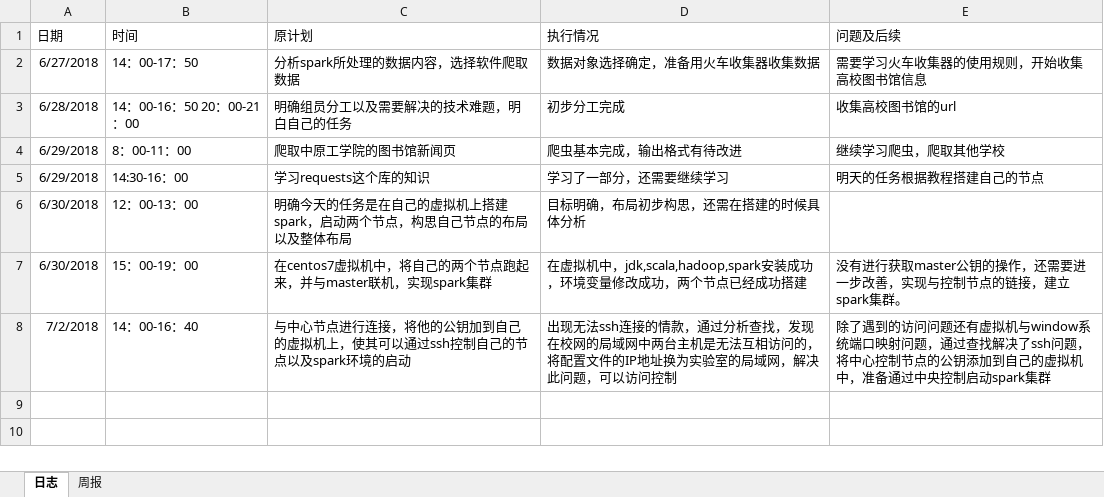
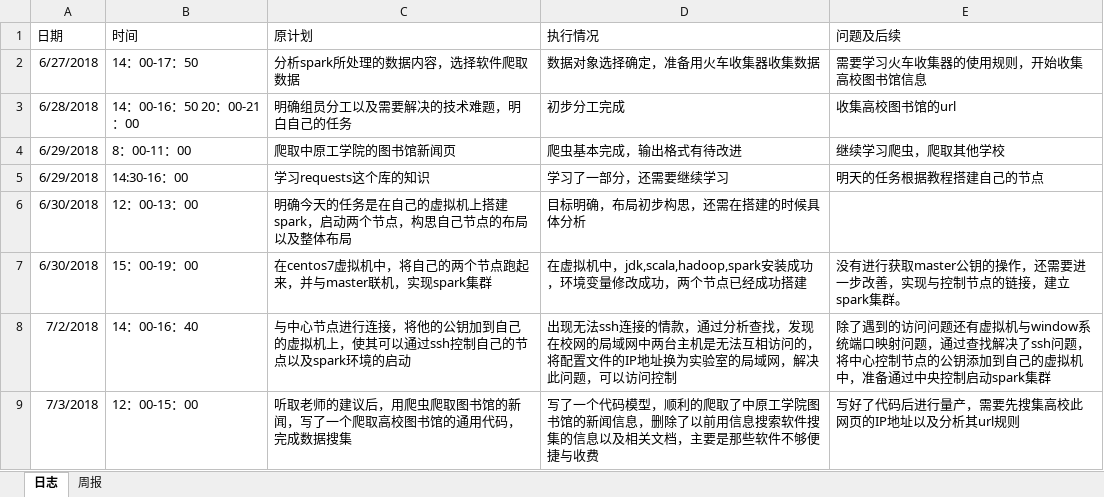
Before and after one commit to z1165419193/spark, an Excel workbook: Doc_log/log_201508030113_张玉龙.xlsx, sheet 日志, drawn as a sheet; values as stored, in another font and other column widths than the file's, no borders; the diff names each change by its address in the sheet, - before the commit and + after, or states it on an @@ line.

```diff
--- a/Doc_log/log_201508030113_张玉龙.xlsx (sheet 日志)
+++ b/Doc_log/log_201508030113_张玉龙.xlsx (sheet 日志)
+row 9: 7/3/2018 | 12：00-15：00 | 听取老师的建议后，用爬虫爬取图书馆的新闻，写了一个爬取高校图书馆的通用代码，完成数据搜集 | 写了一个代码模型，顺利的爬取了中原工学院图书馆的新闻信息，删除了以前用信息搜索软件搜集的信息以及相关文档，主要是那些软件不够便捷与收费 | 写好了代码后进行量产，需要先搜集高校此网页的IP地址以及分析其url规则
```
Also changed, not shown: 1 other file.
